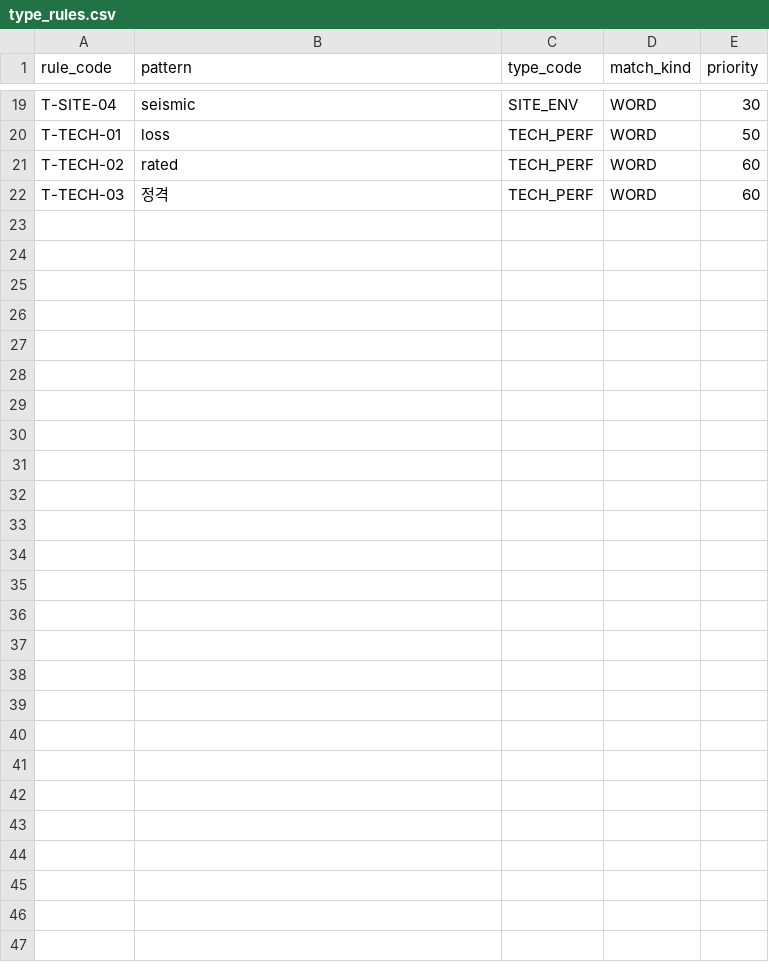
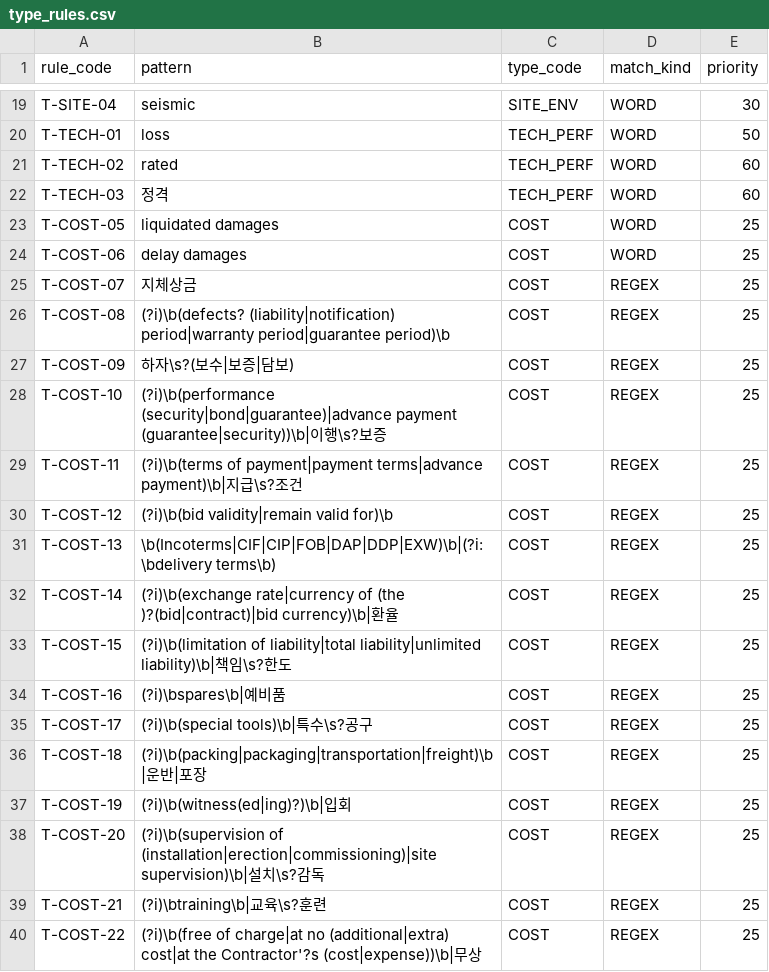
Before and after one commit to SongjuNa/rfp-review-agent, a CSV file: data/seed/type_rules.csv, drawn as a sheet; only a part is shown, gaps mark what is left out; the diff names each change by its address in the sheet, - before the commit and + after, or states it on an @@ line.

```diff
--- a/data/seed/type_rules.csv
+++ b/data/seed/type_rules.csv
+row 23: T-COST-05 | liquidated damages | COST | WORD | 25
+row 24: T-COST-06 | delay damages | COST | WORD | 25
+row 25: T-COST-07 | 지체상금 | COST | REGEX | 25
+row 26: T-COST-08 | (?i)\b(defects? (liability|notification) period|warranty period|guarantee period)\b | COST | REGEX | 25
+row 27: T-COST-09 | 하자\s?(보수|보증|담보) | COST | REGEX | 25
+row 28: T-COST-10 | (?i)\b(performance (security|bond|guarantee)|advance payment (guarantee|security))\b|이행\s?보증 | COST | REGEX | 25
+row 29: T-COST-11 | (?i)\b(terms of payment|payment terms|advance payment)\b|지급\s?조건 | COST | REGEX | 25
+row 30: T-COST-12 | (?i)\b(bid validity|remain valid for)\b | COST | REGEX | 25
+row 31: T-COST-13 | \b(Incoterms|CIF|CIP|FOB|DAP|DDP|EXW)\b|(?i:\bdelivery terms\b) | COST | REGEX | 25
+row 32: T-COST-14 | (?i)\b(exchange rate|currency of (the )?(bid|contract)|bid currency)\b|환율 | COST | REGEX | 25
+row 33: T-COST-15 | (?i)\b(limitation of liability|total liability|unlimited liability)\b|책임\s?한도 | COST | REGEX | 25
+row 34: T-COST-16 | (?i)\bspares\b|예비품 | COST | REGEX | 25
+row 35: T-COST-17 | (?i)\b(special tools)\b|특수\s?공구 | COST | REGEX | 25
+row 36: T-COST-18 | (?i)\b(packing|packaging|transportation|freight)\b|운반|포장 | COST | REGEX | 25
+row 37: T-COST-19 | (?i)\b(witness(ed|ing)?)\b|입회 | COST | REGEX | 25
+row 38: T-COST-20 | (?i)\b(supervision of (installation|erection|commissioning)|site supervision)\b|설치\s?감독 | COST | REGEX | 25
+row 39: T-COST-21 | (?i)\btraining\b|교육\s?훈련 | COST | REGEX | 25
+row 40: T-COST-22 | (?i)\b(free of charge|at no (additional|extra) cost|at the Contractor'?s (cost|expense))\b|무상 | COST | REGEX | 25
```
Also changed, not shown: 22 other files.
